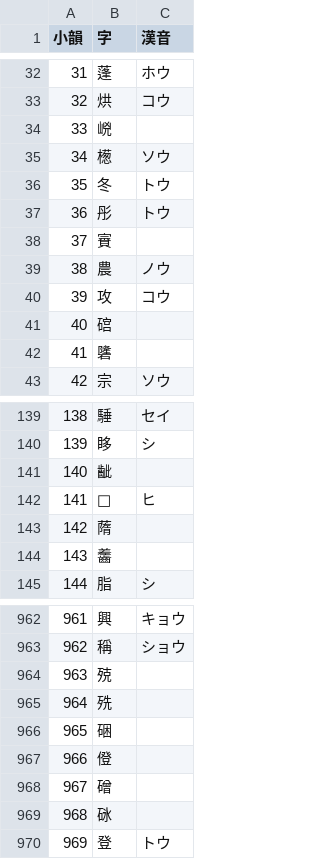
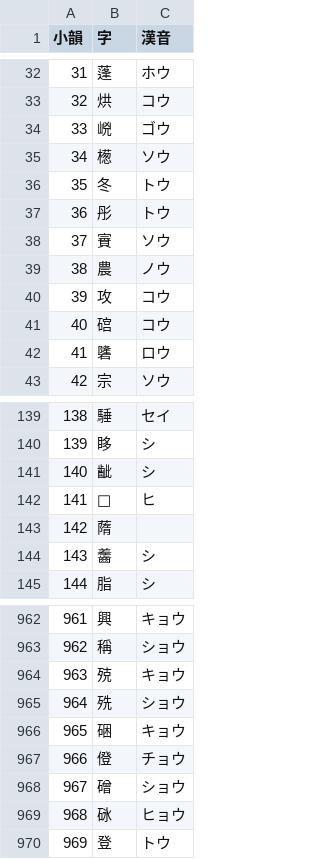
Before and after one commit to leque/textfile, a CSV file: kan-on-all/廣韻小韻日本漢音表.csv, drawn as a sheet; only a part is shown, gaps mark what is left out; the diff covers the shown part only.

```diff
--- a/kan-on-all/廣韻小韻日本漢音表.csv
+++ b/kan-on-all/廣韻小韻日本漢音表.csv
@@ -33,3 +33,3 @@
 32,烘,コウ
-33,㟅,
+33,㟅,ゴウ
 34,檧,ソウ
@@ -37,7 +37,7 @@
 36,彤,トウ
-37,賨,
+37,賨,ソウ
 38,農,ノウ
 39,攻,コウ
-40,䃔,
-41,䃧,
+40,䃔,コウ
+41,䃧,ロウ
 42,宗,ソウ
@@ -140,6 +140,6 @@
 139,眵,シ
-140,齜,
+140,齜,シ
 141,𤿎,ヒ
 142,䔺,
-143,齹,
+143,齹,シ
 144,脂,シ
@@ -963,8 +963,8 @@
 962,稱,ショウ
-963,殑,
-964,㱡,
-965,硱,
-966,僜,
-967,磳,
-968,砯,
+963,殑,キョウ
+964,㱡,ショウ
+965,硱,キョウ
+966,僜,チョウ
+967,磳,ショウ
+968,砯,ヒョウ
 969,登,トウ
```
Also changed, not shown: 9 edited cells elsewhere in this file, kan-on-all/日本漢音廣韻全字表.csv.
